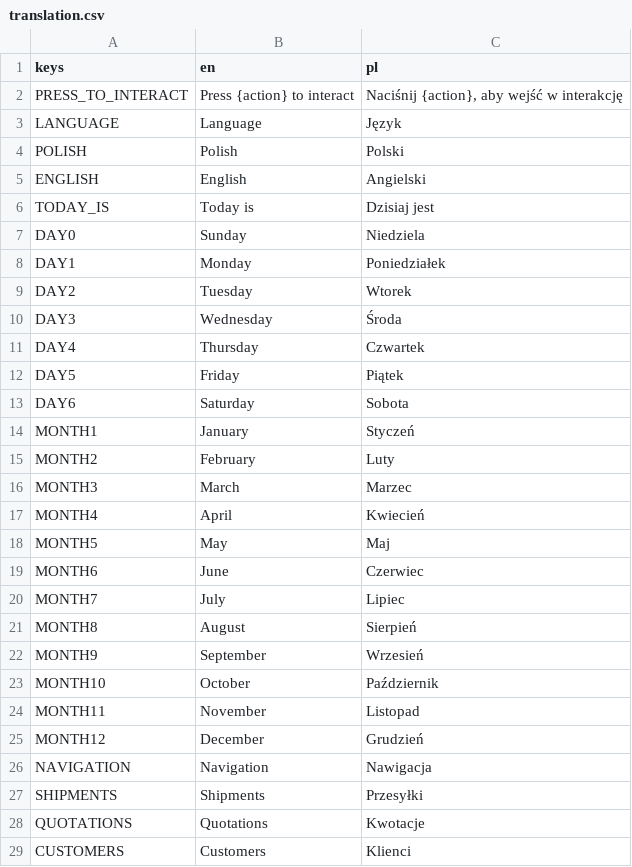
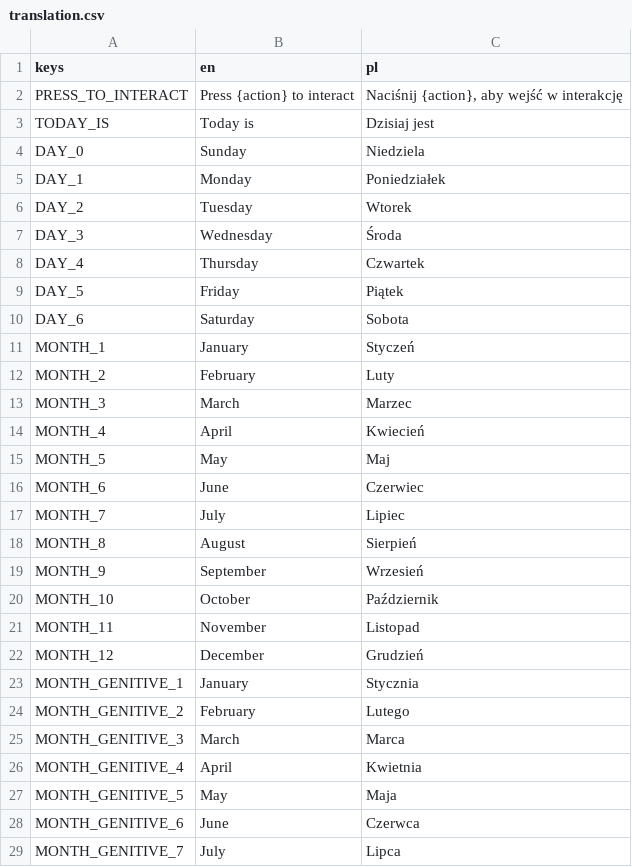
Before and after one commit to Wiechciu/eta-unknown, a CSV file: translation/translation.csv, drawn as a sheet; only a part is shown; the shorter side is filled out with more unchanged rows; the diff covers the shown part only.

Commit message:
Translation and UI improvements

```diff
--- a/translation/translation.csv
+++ b/translation/translation.csv
@@ -2,24 +2,28 @@
 PRESS_TO_INTERACT;Press {action} to interact;Naciśnij {action}, aby wejść w interakcję
-LANGUAGE;Language;Język
-POLISH;Polish;Polski
-ENGLISH;English;Angielski
 TODAY_IS;Today is;Dzisiaj jest
-DAY0;Sunday;Niedziela
-DAY1;Monday;Poniedziałek
-DAY2;Tuesday;Wtorek
-DAY3;Wednesday;Środa
-DAY4;Thursday;Czwartek
-DAY5;Friday;Piątek
-DAY6;Saturday;Sobota
-MONTH1;January;Styczeń
-MONTH2;February;Luty
-MONTH3;March;Marzec
-MONTH4;April;Kwiecień
-MONTH5;May;Maj
-MONTH6;June;Czerwiec
-MONTH7;July;Lipiec
-MONTH8;August;Sierpień
-MONTH9;September;Wrzesień
-MONTH10;October;Październik
-MONTH11;November;Listopad
-MONTH12;December;Grudzień
+DAY_0;Sunday;Niedziela
+DAY_1;Monday;Poniedziałek
+DAY_2;Tuesday;Wtorek
+DAY_3;Wednesday;Środa
+DAY_4;Thursday;Czwartek
+DAY_5;Friday;Piątek
+DAY_6;Saturday;Sobota
+MONTH_1;January;Styczeń
+MONTH_2;February;Luty
+MONTH_3;March;Marzec
+MONTH_4;April;Kwiecień
+MONTH_5;May;Maj
+MONTH_6;June;Czerwiec
+MONTH_7;July;Lipiec
+MONTH_8;August;Sierpień
+MONTH_9;September;Wrzesień
+MONTH_10;October;Październik
+MONTH_11;November;Listopad
+MONTH_12;December;Grudzień
+MONTH_GENITIVE_1;January;Stycznia
+MONTH_GENITIVE_2;February;Lutego
+MONTH_GENITIVE_3;March;Marca
+MONTH_GENITIVE_4;April;Kwietnia
+MONTH_GENITIVE_5;May;Maja
+MONTH_GENITIVE_6;June;Czerwca
+MONTH_GENITIVE_7;July;Lipca
```
Also changed, not shown: 10 added rows elsewhere in this file, 22 other files.
